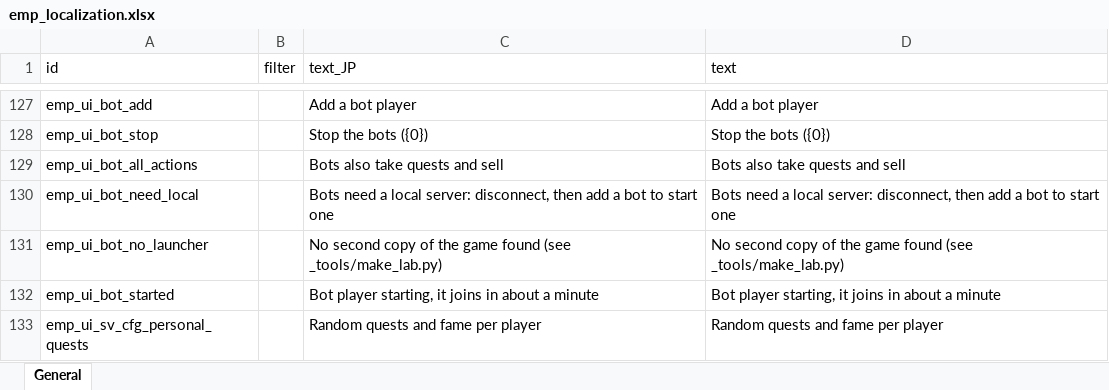
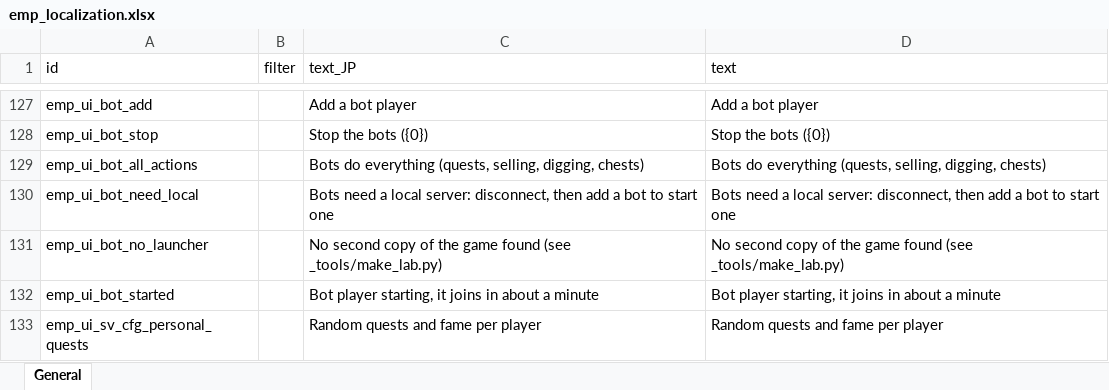
Before and after one commit to devmarcpro/elin-together, an Excel workbook: package/LangMod/EN/emp_localization.xlsx, sheet General, drawn as a sheet; only a part is shown, gaps mark what is left out; values as stored, in another font and other column widths than the file's, no borders; the diff names each change by its address in the sheet, - before the commit and + after, or states it on an @@ line.

```diff
--- a/package/LangMod/EN/emp_localization.xlsx (sheet General)
+++ b/package/LangMod/EN/emp_localization.xlsx (sheet General)
-C129 (text_JP): Bots also take quests and sell
+C129 (text_JP): Bots do everything (quests, selling, digging, chests)
-D129 (text): Bots also take quests and sell
+D129 (text): Bots do everything (quests, selling, digging, chests)
```
Also changed, not shown: 4 other files.
